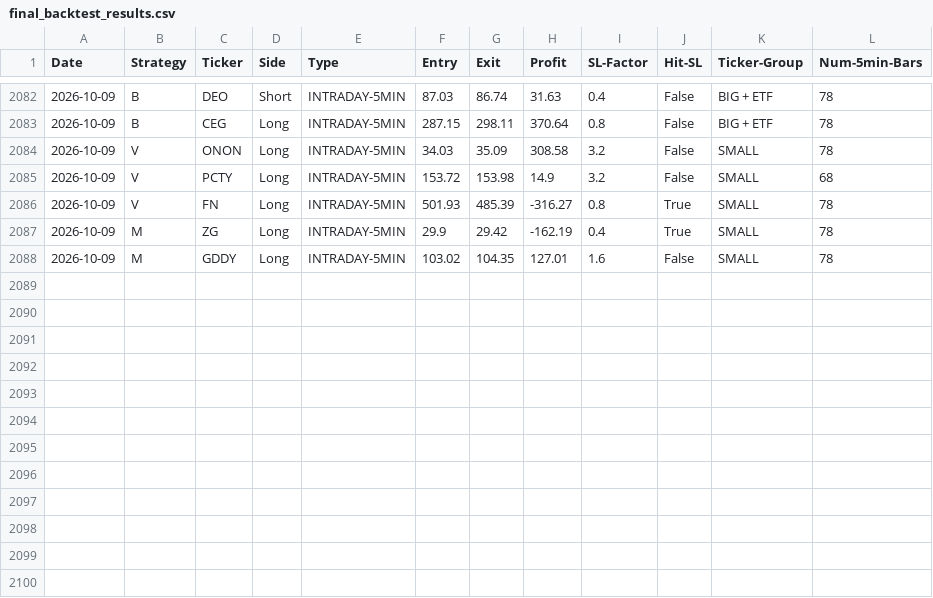
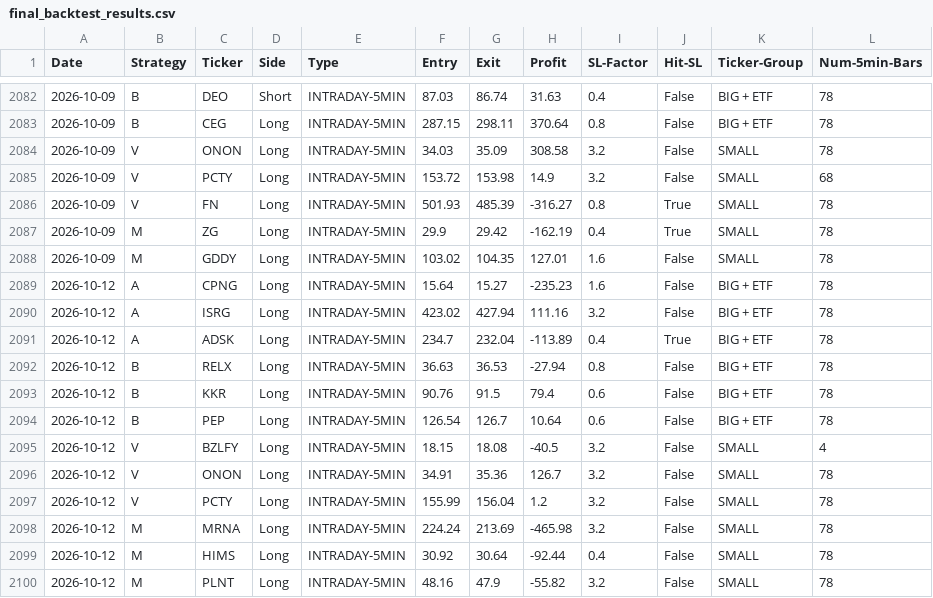
Before and after one commit to pollcerny-sudo/trading-agent-bot, a CSV file: final_backtest_results.csv, drawn as a sheet; only a part is shown, gaps mark what is left out.

```diff
--- a/final_backtest_results.csv
+++ b/final_backtest_results.csv
@@ -2088 +2088,13 @@ Date,Strategy,Ticker,Side,Type,Entry,Exit,Profit,SL-Factor,Hit-SL,Ticker-Group,N
 2026-10-09,M,GDDY,Long,INTRADAY-5MIN,103.02,104.35,127.01,1.6,False,SMALL,78
+2026-10-12,A,CPNG,Long,INTRADAY-5MIN,15.64,15.27,-235.23,1.6,False,BIG + ETF,78
+2026-10-12,A,ISRG,Long,INTRADAY-5MIN,423.02,427.94,111.16,3.2,False,BIG + ETF,78
+2026-10-12,A,ADSK,Long,INTRADAY-5MIN,234.7,232.04,-113.89,0.4,True,BIG + ETF,78
+2026-10-12,B,RELX,Long,INTRADAY-5MIN,36.63,36.53,-27.94,0.8,False,BIG + ETF,78
+2026-10-12,B,KKR,Long,INTRADAY-5MIN,90.76,91.5,79.4,0.6,False,BIG + ETF,78
+2026-10-12,B,PEP,Long,INTRADAY-5MIN,126.54,126.7,10.64,0.6,False,BIG + ETF,78
+2026-10-12,V,BZLFY,Long,INTRADAY-5MIN,18.15,18.08,-40.5,3.2,False,SMALL,4
+2026-10-12,V,ONON,Long,INTRADAY-5MIN,34.91,35.36,126.7,3.2,False,SMALL,78
+2026-10-12,V,PCTY,Long,INTRADAY-5MIN,155.99,156.04,1.2,3.2,False,SMALL,78
+2026-10-12,M,MRNA,Long,INTRADAY-5MIN,224.24,213.69,-465.98,3.2,False,SMALL,78
+2026-10-12,M,HIMS,Long,INTRADAY-5MIN,30.92,30.64,-92.44,0.4,False,SMALL,78
+2026-10-12,M,PLNT,Long,INTRADAY-5MIN,48.16,47.9,-55.82,3.2,False,SMALL,78
```
Also changed, not shown: 2 other files.
